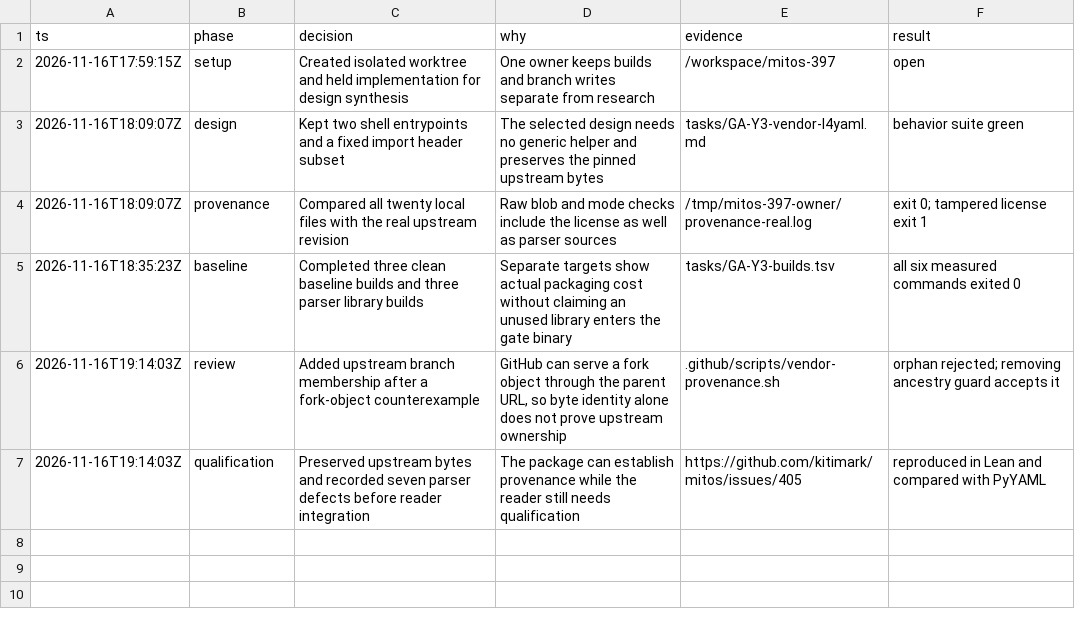
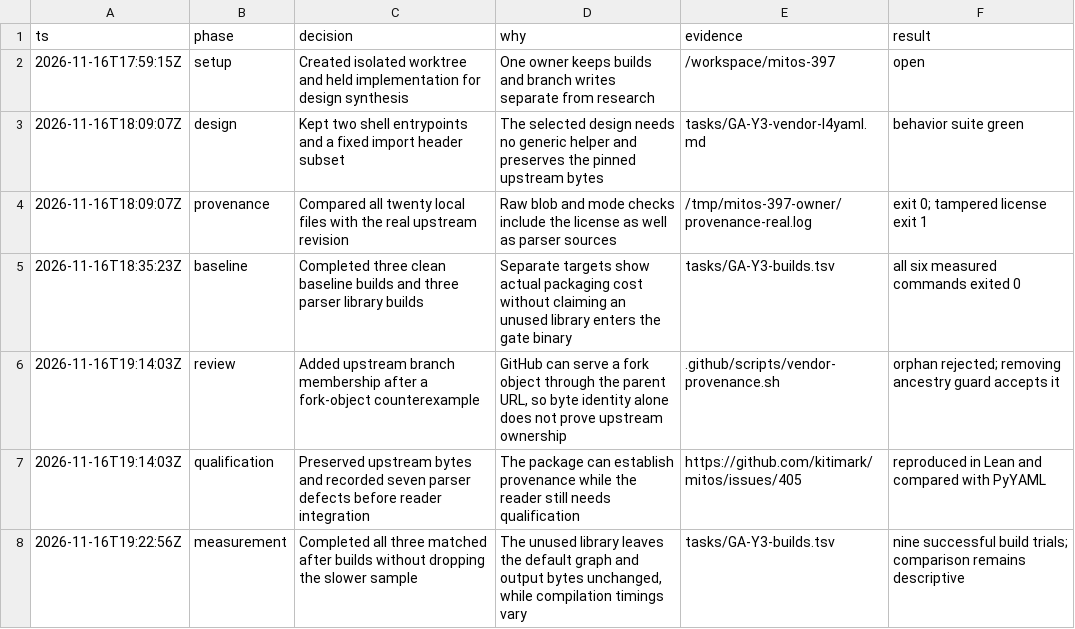
Before and after one commit to kitimark/mitos, a TSV file: tasks/GA-Y3-decisions.tsv, drawn as a sheet.

```diff
--- a/tasks/GA-Y3-decisions.tsv
+++ b/tasks/GA-Y3-decisions.tsv
@@ -7 +7,2 @@ ts	phase	decision	why	evidence	result
 2026-11-16T19:14:03Z	qualification	Preserved upstream bytes and recorded seven parser defects before reader integration	The package can establish provenance while the reader still needs qualification	https://github.com/kitimark/mitos/issues/405	reproduced in Lean and compared with PyYAML
+2026-11-16T19:22:56Z	measurement	Completed all three matched after builds without dropping the slower sample	The unused library leaves the default graph and output bytes unchanged, while compilation timings vary	tasks/GA-Y3-builds.tsv	nine successful build trials; comparison remains descriptive
```
Also changed, not shown: tasks/GA-Y3-builds.tsv, 2 other files.
